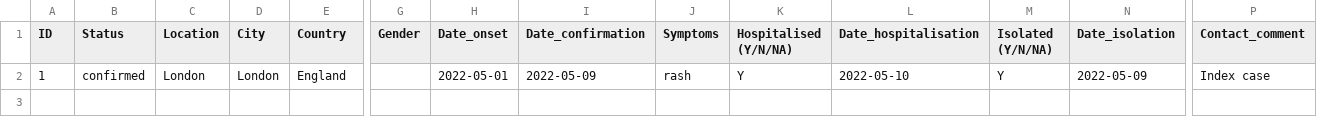
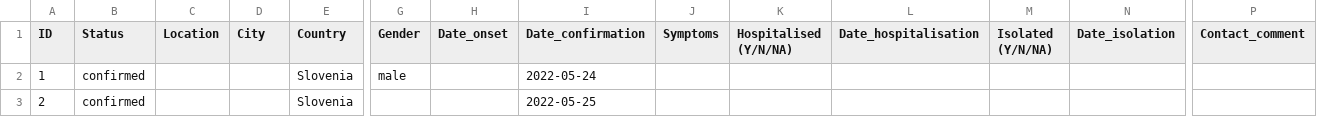
Before and after one commit to majazaloznik/monkeypox_globaldothealth, a CSV file: monkeypox-template.csv, drawn as a sheet; only a part is shown, gaps mark what is left out; removed rows and columns are numbered as before the commit, all else as after; rows hold the shown columns only; the diff names each change by its address in the sheet, - before the commit and + after, or states it on an @@ line.

Commit message:
First two cases

```diff
--- a/monkeypox-template.csv
+++ b/monkeypox-template.csv
-row 2: 1 | confirmed | London | London | England |  | 2022-05-01 | 2022-05-09 | rash | Y | 2022-05-10 | Y | 2022-05-09 | Index case
+row 2: 1 | confirmed |  |  | Slovenia | male |  | 2022-05-24
+row 3: 2 | confirmed |  |  | Slovenia |  |  | 2022-05-25
```
